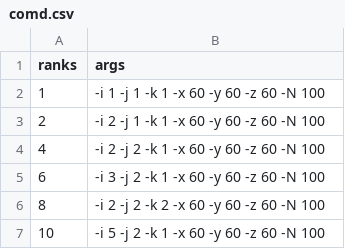
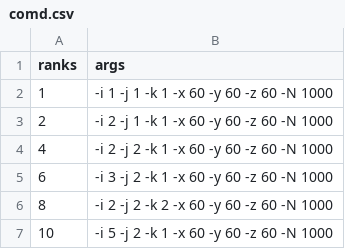
Before and after one commit to ridl-uta/MPR-System-Beta, a CSV file: data/slurm_scripts/comd.csv, drawn as a sheet.

```diff
--- a/data/slurm_scripts/comd.csv
+++ b/data/slurm_scripts/comd.csv
@@ -1,7 +1,7 @@
 ranks,args
-1,-i 1 -j 1 -k 1 -x 60 -y 60 -z 60 -N 100
-2,-i 2 -j 1 -k 1 -x 60 -y 60 -z 60 -N 100
-4,-i 2 -j 2 -k 1 -x 60 -y 60 -z 60 -N 100
-6,-i 3 -j 2 -k 1 -x 60 -y 60 -z 60 -N 100
-8,-i 2 -j 2 -k 2 -x 60 -y 60 -z 60 -N 100
-10,-i 5 -j 2 -k 1 -x 60 -y 60 -z 60 -N 100
+1,-i 1 -j 1 -k 1 -x 60 -y 60 -z 60 -N 1000
+2,-i 2 -j 1 -k 1 -x 60 -y 60 -z 60 -N 1000
+4,-i 2 -j 2 -k 1 -x 60 -y 60 -z 60 -N 1000
+6,-i 3 -j 2 -k 1 -x 60 -y 60 -z 60 -N 1000
+8,-i 2 -j 2 -k 2 -x 60 -y 60 -z 60 -N 1000
+10,-i 5 -j 2 -k 1 -x 60 -y 60 -z 60 -N 1000
```
Also changed, not shown: 2 other files.
